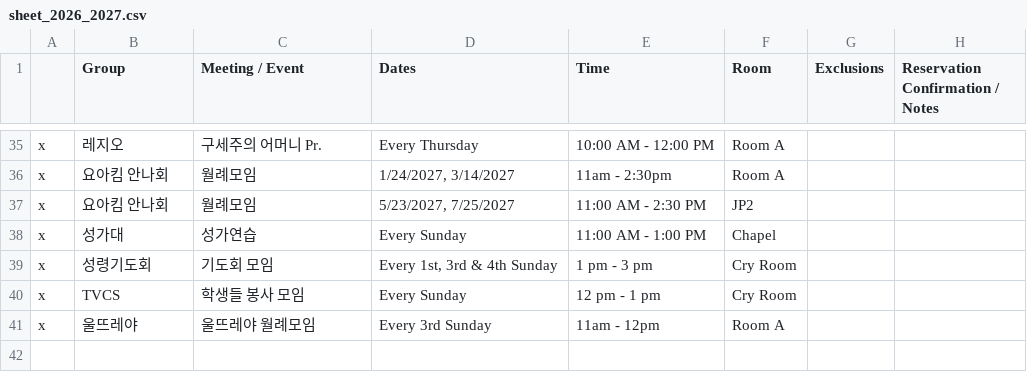
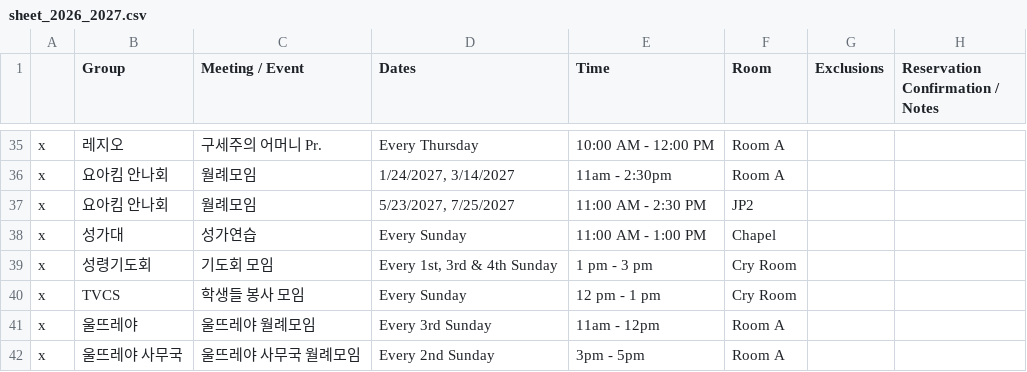
Before and after one commit to youngkjoo/ses-schedule, a CSV file: sheet_2026_2027.csv, drawn as a sheet; only a part is shown, gaps mark what is left out; the diff names each change by its address in the sheet, - before the commit and + after, or states it on an @@ line.

Commit message:
Add Ultreya Secretariat Monthly Meeting every 2nd Sunday in Room A

```diff
--- a/sheet_2026_2027.csv
+++ b/sheet_2026_2027.csv
+row 42: x | 울뜨레야 사무국 | 울뜨레야 사무국 월례모임 | Every 2nd Sunday | 3pm - 5pm | Room A
```
Also changed, not shown: 1 other file.
